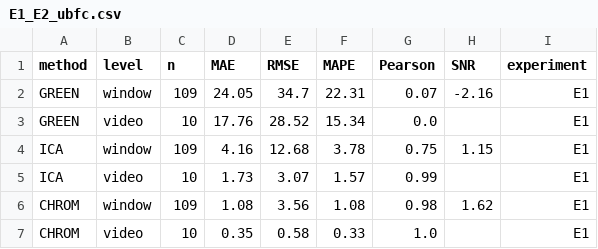
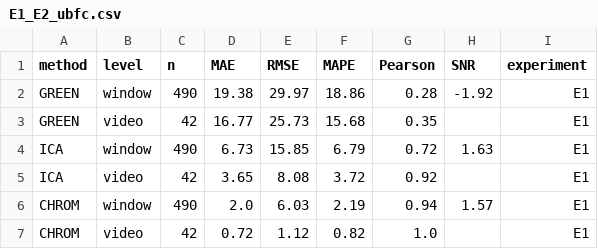
Before and after one commit to aryann2611/PulseCam, a CSV file: results/tables/E1_E2_ubfc.csv, drawn as a sheet; only a part is shown; the diff covers the shown part only.

```diff
--- a/results/tables/E1_E2_ubfc.csv
+++ b/results/tables/E1_E2_ubfc.csv
@@ -1,7 +1,7 @@
 method,level,n,MAE,RMSE,MAPE,Pearson,SNR,experiment
-GREEN,window,109,24.05,34.7,22.31,0.07,-2.16,E1
-GREEN,video,10,17.76,28.52,15.34,0.0,,E1
-ICA,window,109,4.16,12.68,3.78,0.75,1.15,E1
-ICA,video,10,1.73,3.07,1.57,0.99,,E1
-CHROM,window,109,1.08,3.56,1.08,0.98,1.62,E1
-CHROM,video,10,0.35,0.58,0.33,1.0,,E1
+GREEN,window,490,19.38,29.97,18.86,0.28,-1.92,E1
+GREEN,video,42,16.77,25.73,15.68,0.35,,E1
+ICA,window,490,6.73,15.85,6.79,0.72,1.63,E1
+ICA,video,42,3.65,8.08,3.72,0.92,,E1
+CHROM,window,490,2.0,6.03,2.19,0.94,1.57,E1
+CHROM,video,42,0.72,1.12,0.82,1.0,,E1
```
Also changed, not shown: 32 edited cells elsewhere in this file, 11 other files.
